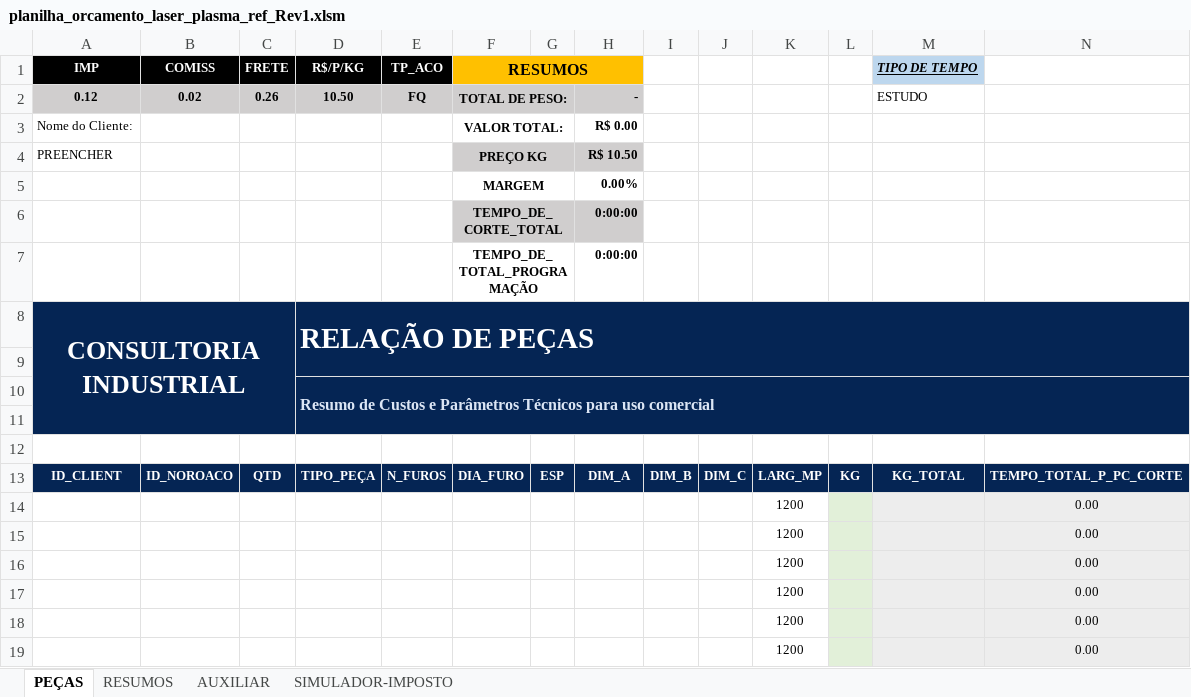
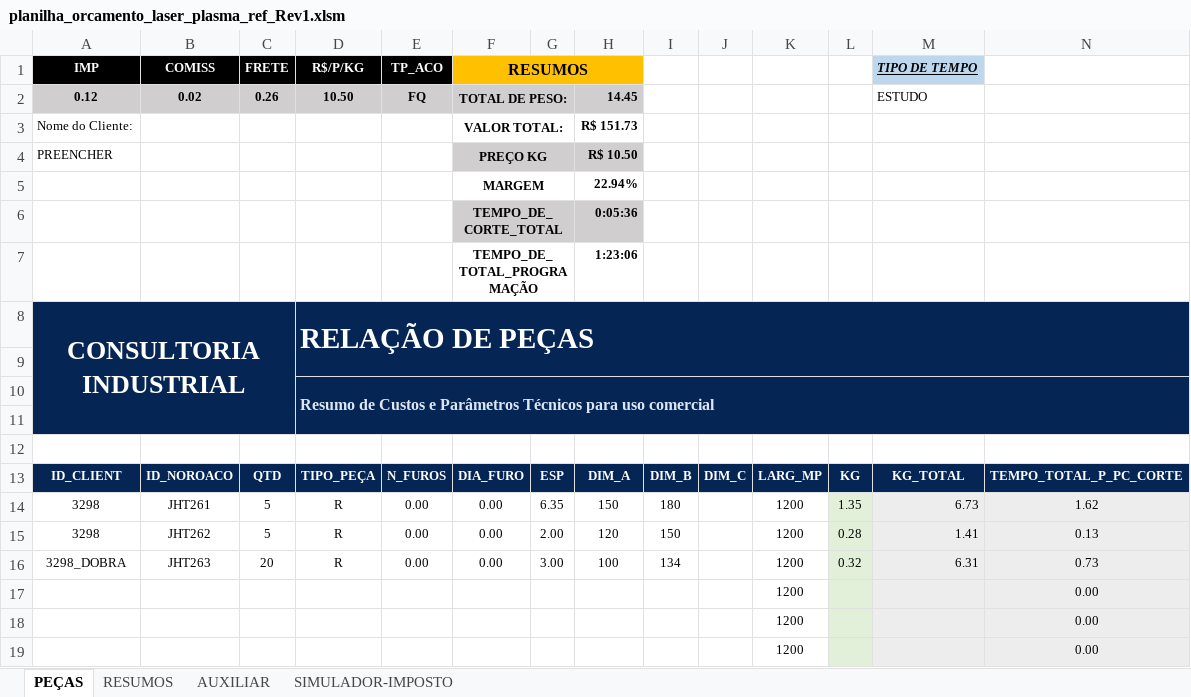
Before and after one commit to zuckalez0-oss/dbx-v3-desktop, an Excel workbook: planilha_orcamento_laser_plasma_ref_Rev1.xlsm, sheet PEÇAS, drawn as a sheet; only a part is shown; values as stored, in another font and other column widths than the file's, no borders; charts and pictures not drawn; removed rows and columns are numbered as before the commit, all else as after; rows hold the shown columns only; the diff names each change by its address in the sheet, - before the commit and + after, or states it on an @@ line.

Commit message:
<fix>Correções na planilha de orçamento v5

```diff
--- a/planilha_orcamento_laser_plasma_ref_Rev1.xlsm (sheet PEÇAS)
+++ b/planilha_orcamento_laser_plasma_ref_Rev1.xlsm (sheet PEÇAS)
-H2: -
+H2: 14.45
-H3: R$ 0.00
+H3: R$ 151.73
-H5: 0.00%
+H5: 22.94%
-row 6:  |  |  |  |  | TEMPO_DE_CORTE_TOTAL |  | 0:00:00 | 0:00:00 | -
-row 7:  |  |  |  |  | TEMPO_DE_TOTAL_PROGRAMAÇÃO |  | 0:00:00 | 0:00:00 | - | -
+row 6:  |  |  |  |  | TEMPO_DE_CORTE_TOTAL |  | 0:05:36 | 0:05:36 | 5.60
+row 7:  |  |  |  |  | TEMPO_DE_TOTAL_PROGRAMAÇÃO |  | 1:23:06 | 1:23:06 | 83.10 | 23.10
-row 14:  |  |  |  |  |  |  |  |  |  | 1200 |  |  | 0.00
-row 15:  |  |  |  |  |  |  |  |  |  | 1200 |  |  | 0.00
-row 16:  |  |  |  |  |  |  |  |  |  | 1200 |  |  | 0.00
+row 14: 3298 | JHT261 | 5 | R | 0.00 | 0.00 | 6.35 | 150 | 180 |  | 1200 | 1.35 | 6.73 | 1.62
+row 15: 3298 | JHT262 | 5 | R | 0.00 | 0.00 | 2.00 | 120 | 150 |  | 1200 | 0.28 | 1.41 | 0.13
+row 16: 3298_DOBRA | JHT263 | 20 | R | 0.00 | 0.00 | 3.00 | 100 | 134 |  | 1200 | 0.32 | 6.31 | 0.73
```
Also changed, not shown: sheet RESUMOS, sheet AUXILIAR.
